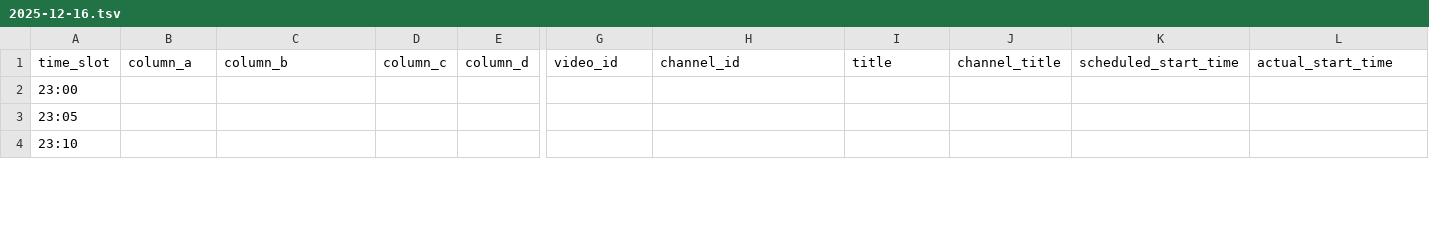
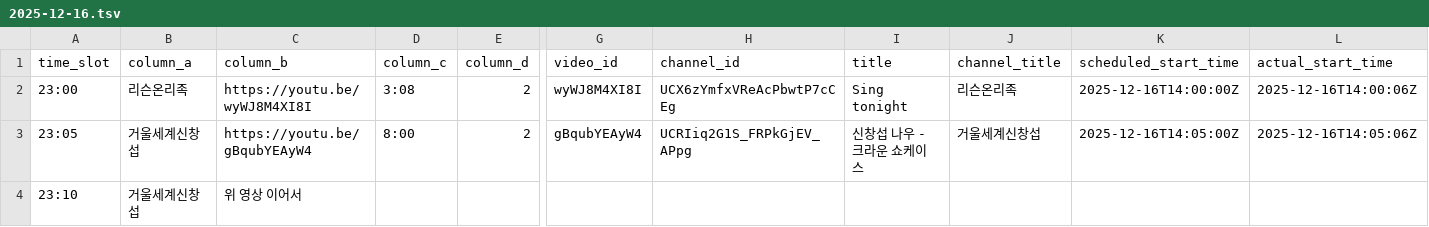
Before and after one commit to ChangpopWiki/premiere-relay-archive-data, a TSV file: 2025/12/2025-12-16.tsv, drawn as a sheet; only a part is shown, gaps mark what is left out; the diff covers the shown part only; the diff names each change by its address in the sheet, - before the commit and + after, or states it on an @@ line.

```diff
--- a/2025/12/2025-12-16.tsv
+++ b/2025/12/2025-12-16.tsv
-B2 (column_a): (empty)
+B2 (column_a): 리슨온리족
-C2 (column_b): (empty)
+C2 (column_b): https://youtu.be/wyWJ8M4XI8I
-D2 (column_c): (empty)
+D2 (column_c): 3:08
-E2:E3 (column_d): (empty)
+E2:E3 (column_d): 2
-G2 (video_id): (empty)
+G2 (video_id): wyWJ8M4XI8I
-H2 (channel_id): (empty)
+H2 (channel_id): UCX6zYmfxVReAcPbwtP7cCEg
-I2 (title): (empty)
+I2 (title): Sing tonight
-J2 (channel_title): (empty)
+J2 (channel_title): 리슨온리족
-K2 (scheduled_start_time): (empty)
+K2 (scheduled_start_time): 2025-12-16T14:00:00Z
-L2 (actual_start_time): (empty)
+L2 (actual_start_time): 2025-12-16T14:00:06Z
-B3:B4 (column_a): (empty)
+B3:B4 (column_a): 거울세계신창섭
-C3 (column_b): (empty)
+C3 (column_b): https://youtu.be/gBqubYEAyW4
-D3 (column_c): (empty)
+D3 (column_c): 8:00
-G3 (video_id): (empty)
+G3 (video_id): gBqubYEAyW4
-H3 (channel_id): (empty)
+H3 (channel_id): UCRIiq2G1S_FRPkGjEV_APpg
-I3 (title): (empty)
+I3 (title): 신창섭 나우 - 크라운 쇼케이스
-J3 (channel_title): (empty)
+J3 (channel_title): 거울세계신창섭
-K3 (scheduled_start_time): (empty)
+K3 (scheduled_start_time): 2025-12-16T14:05:00Z
-L3 (actual_start_time): (empty)
+L3 (actual_start_time): 2025-12-16T14:05:06Z
-C4 (column_b): (empty)
+C4 (column_b): 위 영상 이어서
```
Also changed, not shown: 46 edited cells elsewhere in this file, 1 other file.
